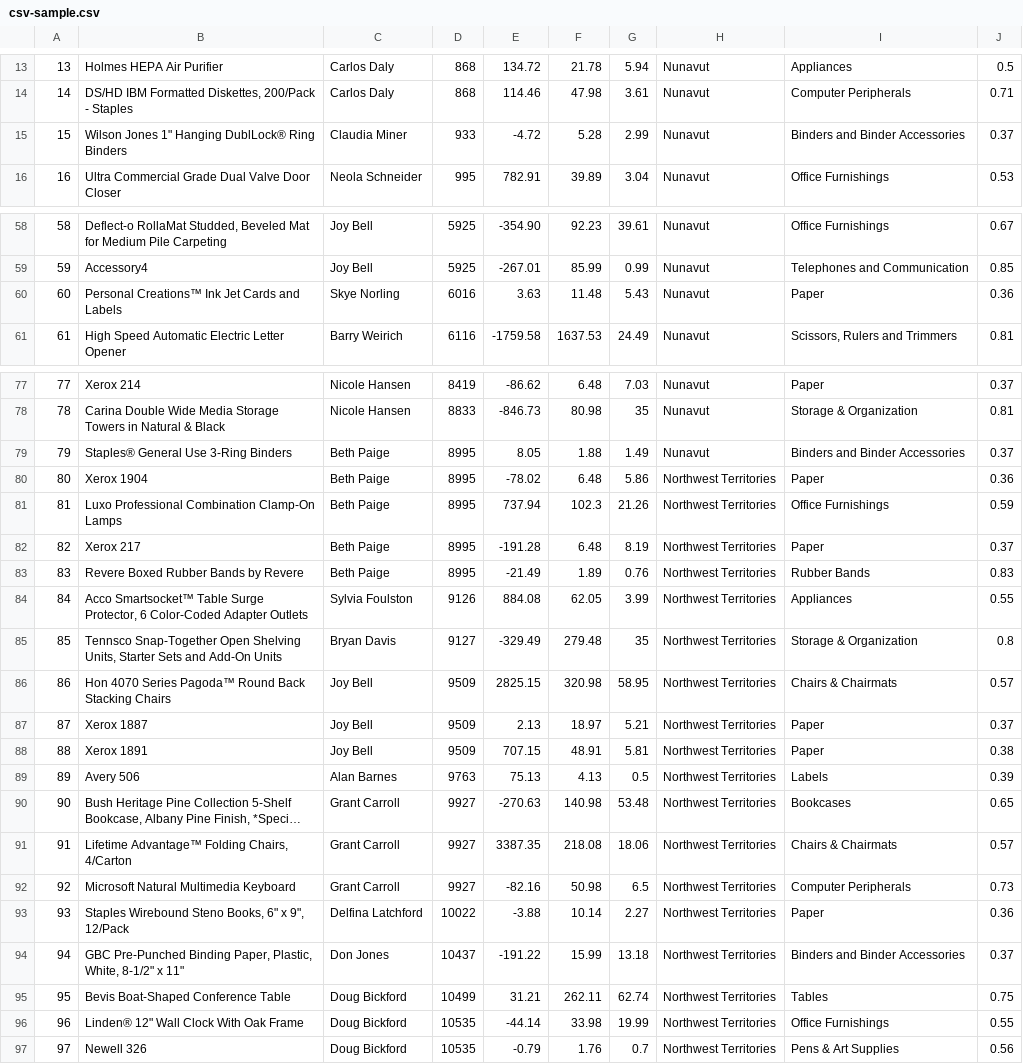
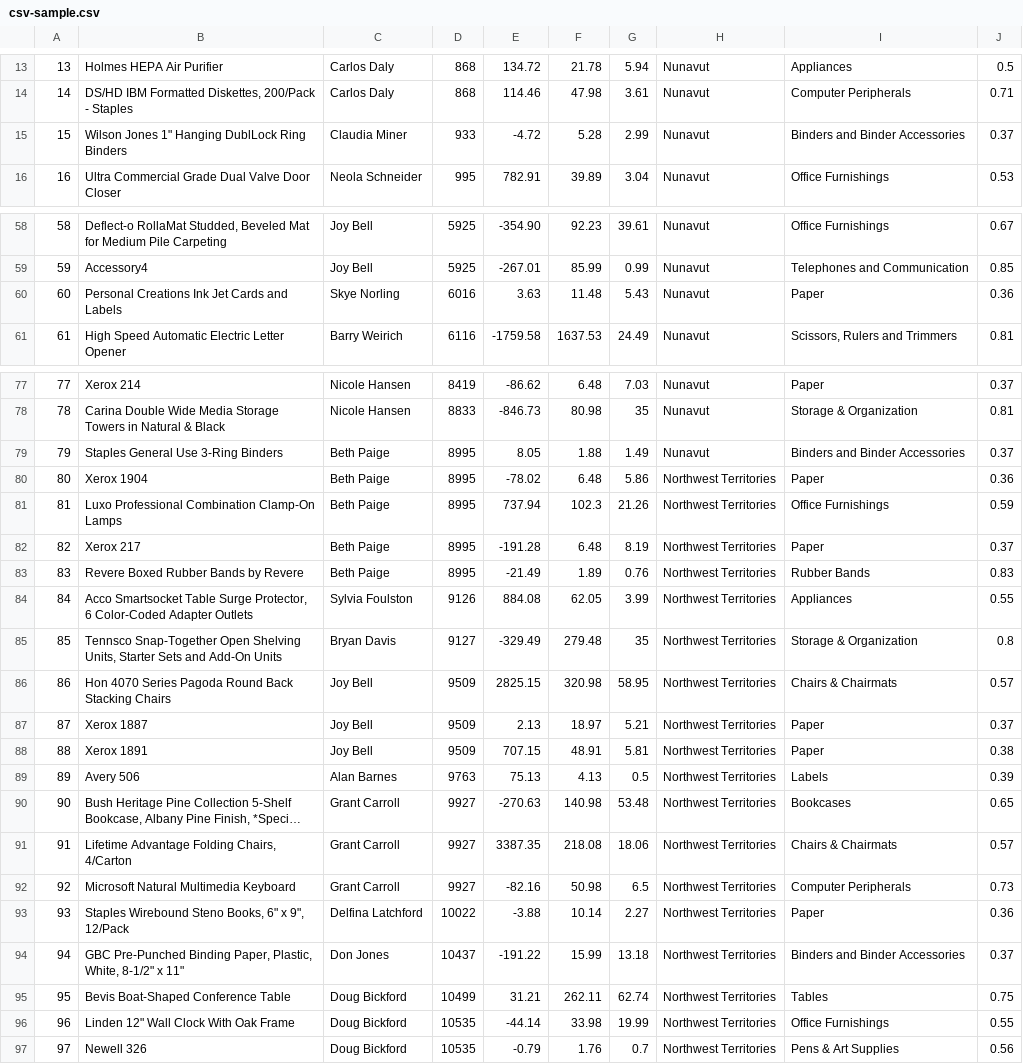
Before and after one commit to DannyMcwaves/open, a CSV file: open/data/csv-sample.csv, drawn as a sheet; only a part is shown, gaps mark what is left out; long unchanged cells end in …; the diff covers the shown part only; the diff names each change by its address in the sheet, - before the commit and + after, or states it on an @@ line.

```diff
--- a/open/data/csv-sample.csv
+++ b/open/data/csv-sample.csv
-B15: …1" Hanging DublLock® Ring Binders
+B15: …1" Hanging DublLock Ring Binders
-B60: Personal Creations™ Ink Jet Cards and Labels
+B60: Personal Creations Ink Jet Cards and Labels
-B79: Staples® General Use 3-Ring Binders
+B79: Staples General Use 3-Ring Binders
-B84: Acco Smartsocket™ Table Surge…
+B84: Acco Smartsocket Table Surge…
-B86: …4070 Series Pagoda™ Round Back…
+B86: …4070 Series Pagoda Round Back…
-B91: Lifetime Advantage™ Folding Chairs, 4/Carton
+B91: Lifetime Advantage Folding Chairs, 4/Carton
-B96: Linden® 12" Wall Clock With Oak Frame
+B96: Linden 12" Wall Clock With Oak Frame
```
Also changed, not shown: 10 edited cells elsewhere in this file.
